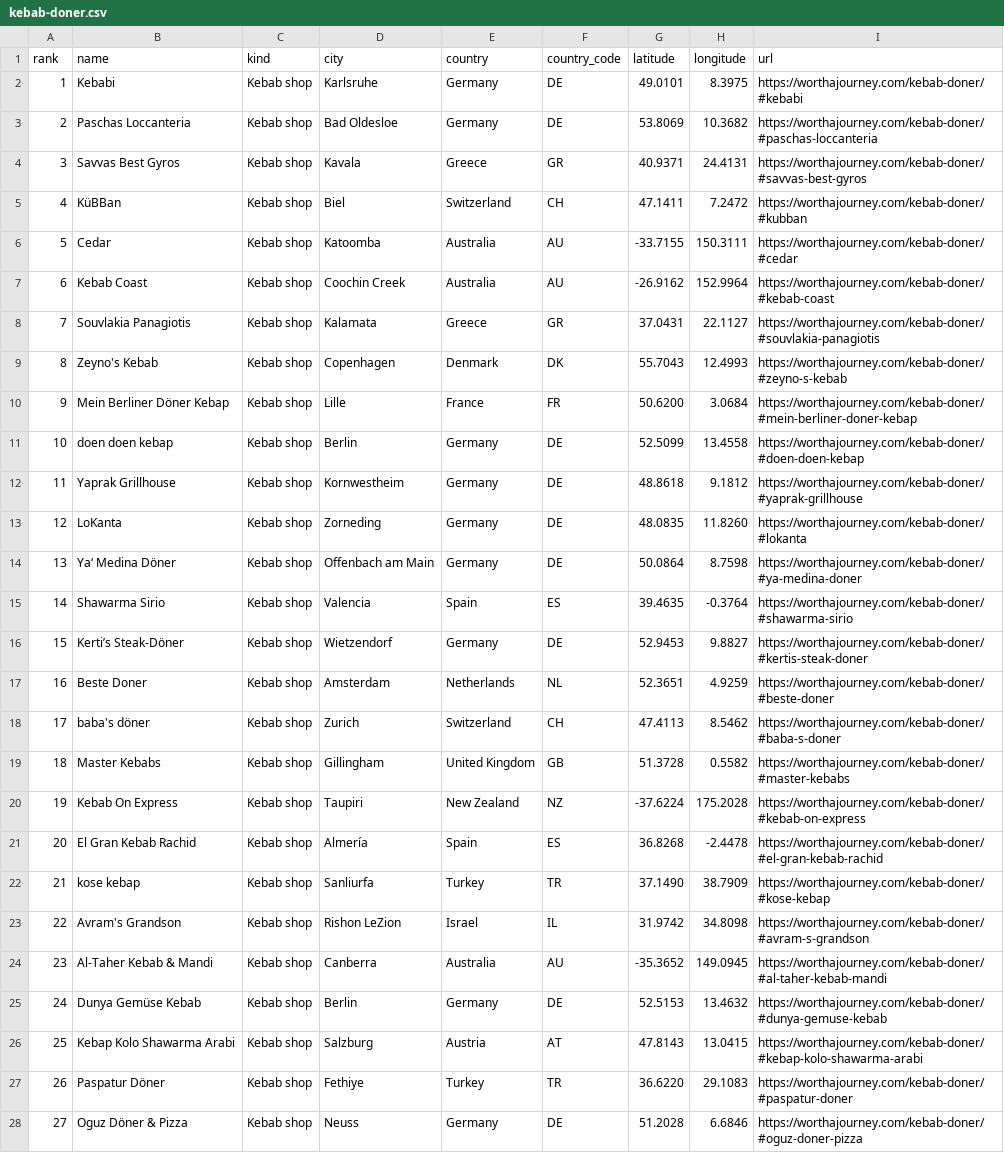
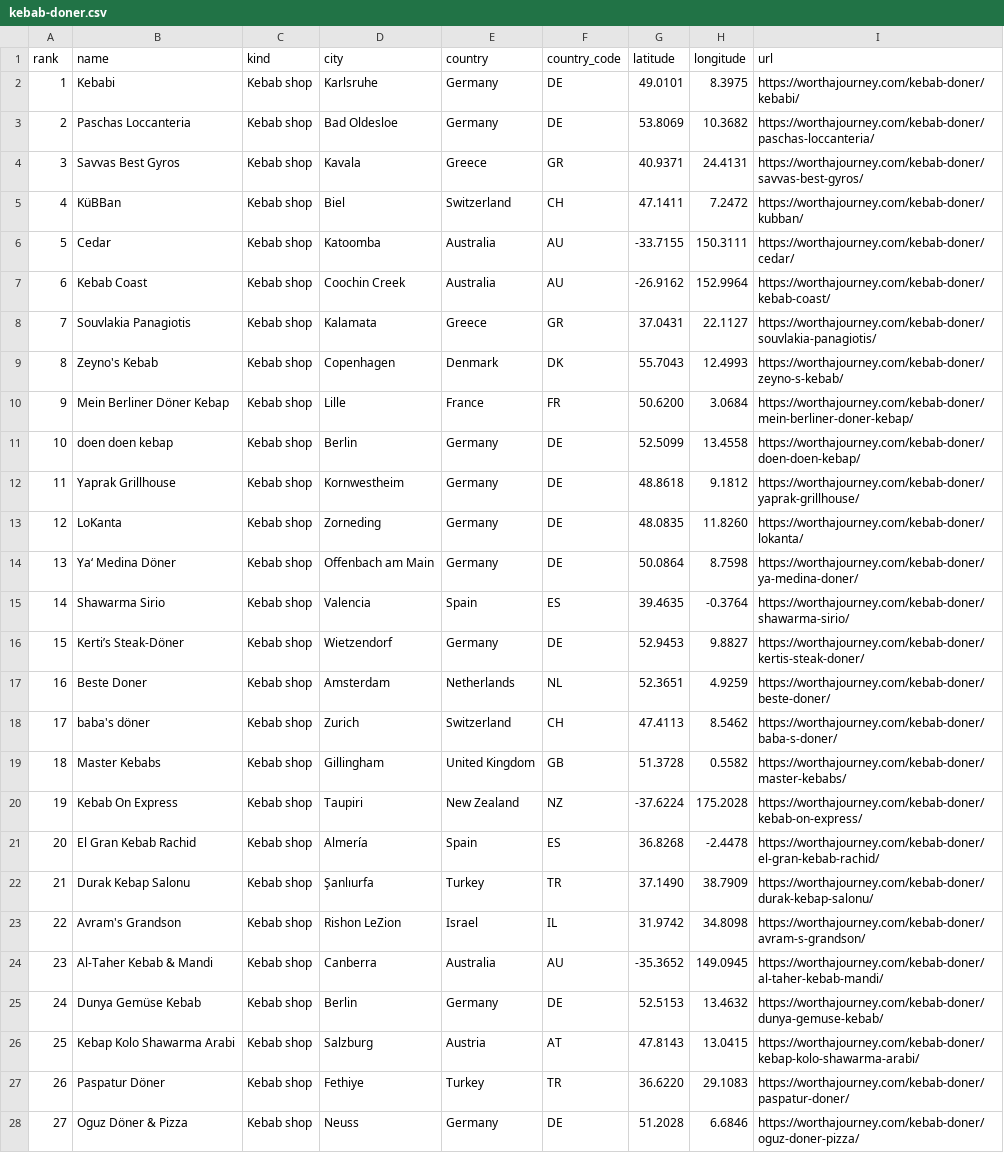
Before and after one commit to Worth-A-Journey/worthajourney-lists, a CSV file: data/kebab-doner.csv, drawn as a sheet; only a part is shown; the diff covers the shown part only; the diff names each change by its address in the sheet, - before the commit and + after, or states it on an @@ line.

```diff
--- a/data/kebab-doner.csv
+++ b/data/kebab-doner.csv
-I2 (url): https://worthajourney.com/kebab-doner/#kebabi
+I2 (url): https://worthajourney.com/kebab-doner/kebabi/
-I3 (url): https://worthajourney.com/kebab-doner/#paschas-loccanteria
+I3 (url): https://worthajourney.com/kebab-doner/paschas-loccanteria/
-I4 (url): https://worthajourney.com/kebab-doner/#savvas-best-gyros
+I4 (url): https://worthajourney.com/kebab-doner/savvas-best-gyros/
-I5 (url): https://worthajourney.com/kebab-doner/#kubban
+I5 (url): https://worthajourney.com/kebab-doner/kubban/
-I6 (url): https://worthajourney.com/kebab-doner/#cedar
+I6 (url): https://worthajourney.com/kebab-doner/cedar/
-I7 (url): https://worthajourney.com/kebab-doner/#kebab-coast
+I7 (url): https://worthajourney.com/kebab-doner/kebab-coast/
-I8 (url): https://worthajourney.com/kebab-doner/#souvlakia-panagiotis
+I8 (url): https://worthajourney.com/kebab-doner/souvlakia-panagiotis/
-I9 (url): https://worthajourney.com/kebab-doner/#zeyno-s-kebab
+I9 (url): https://worthajourney.com/kebab-doner/zeyno-s-kebab/
-I10 (url): https://worthajourney.com/kebab-doner/#mein-berliner-doner-kebap
+I10 (url): https://worthajourney.com/kebab-doner/mein-berliner-doner-kebap/
-I11 (url): https://worthajourney.com/kebab-doner/#doen-doen-kebap
+I11 (url): https://worthajourney.com/kebab-doner/doen-doen-kebap/
-I12 (url): https://worthajourney.com/kebab-doner/#yaprak-grillhouse
+I12 (url): https://worthajourney.com/kebab-doner/yaprak-grillhouse/
-I13 (url): https://worthajourney.com/kebab-doner/#lokanta
+I13 (url): https://worthajourney.com/kebab-doner/lokanta/
-I14 (url): https://worthajourney.com/kebab-doner/#ya-medina-doner
+I14 (url): https://worthajourney.com/kebab-doner/ya-medina-doner/
-I15 (url): https://worthajourney.com/kebab-doner/#shawarma-sirio
+I15 (url): https://worthajourney.com/kebab-doner/shawarma-sirio/
-I16 (url): https://worthajourney.com/kebab-doner/#kertis-steak-doner
+I16 (url): https://worthajourney.com/kebab-doner/kertis-steak-doner/
-I17 (url): https://worthajourney.com/kebab-doner/#beste-doner
+I17 (url): https://worthajourney.com/kebab-doner/beste-doner/
-I18 (url): https://worthajourney.com/kebab-doner/#baba-s-doner
+I18 (url): https://worthajourney.com/kebab-doner/baba-s-doner/
-I19 (url): https://worthajourney.com/kebab-doner/#master-kebabs
+I19 (url): https://worthajourney.com/kebab-doner/master-kebabs/
-I20 (url): https://worthajourney.com/kebab-doner/#kebab-on-express
+I20 (url): https://worthajourney.com/kebab-doner/kebab-on-express/
-I21 (url): https://worthajourney.com/kebab-doner/#el-gran-kebab-rachid
+I21 (url): https://worthajourney.com/kebab-doner/el-gran-kebab-rachid/
-B22 (name): kose kebap
+B22 (name): Durak Kebap Salonu
-D22 (city): Sanliurfa
+D22 (city): Şanlıurfa
-I22 (url): https://worthajourney.com/kebab-doner/#kose-kebap
+I22 (url): https://worthajourney.com/kebab-doner/durak-kebap-salonu/
-I23 (url): https://worthajourney.com/kebab-doner/#avram-s-grandson
+I23 (url): https://worthajourney.com/kebab-doner/avram-s-grandson/
-I24 (url): https://worthajourney.com/kebab-doner/#al-taher-kebab-mandi
+I24 (url): https://worthajourney.com/kebab-doner/al-taher-kebab-mandi/
-I25 (url): https://worthajourney.com/kebab-doner/#dunya-gemuse-kebab
+I25 (url): https://worthajourney.com/kebab-doner/dunya-gemuse-kebab/
-I26 (url): https://worthajourney.com/kebab-doner/#kebap-kolo-shawarma-arabi
+I26 (url): https://worthajourney.com/kebab-doner/kebap-kolo-shawarma-arabi/
-I27 (url): https://worthajourney.com/kebab-doner/#paspatur-doner
+I27 (url): https://worthajourney.com/kebab-doner/paspatur-doner/
-I28 (url): https://worthajourney.com/kebab-doner/#oguz-doner-pizza
+I28 (url): https://worthajourney.com/kebab-doner/oguz-doner-pizza/
```
Also changed, not shown: 76 edited cells elsewhere in this file, data/archaeological-sites.csv, data/beaches.csv, 39 other files.
